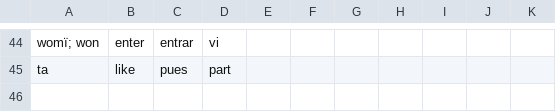
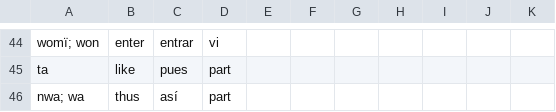
Before and after one commit to fmatter/uniparser-yawarana, a CSV file: data/manual_roots.csv, drawn as a sheet; only a part is shown, gaps mark what is left out.

```diff
--- a/data/manual_roots.csv
+++ b/data/manual_roots.csv
@@ -45 +45,2 @@ womï; won,enter,entrar,vi,,,,,,,
 ta,like,pues,part,,,,,,,
+nwa; wa,thus,así,part,,,,,,,
```
Also changed, not shown: 1 other file.
